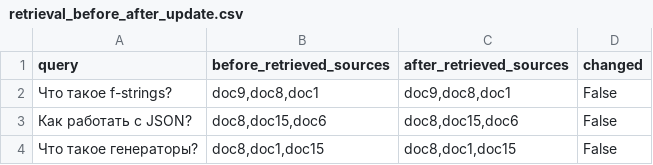
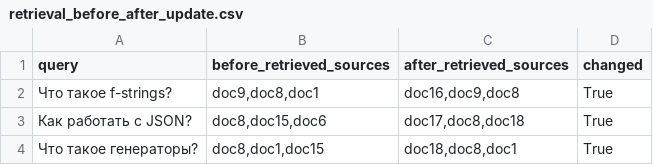
Before and after one commit to prokirova/aie_course, a CSV file: homeworks/HW14/artifacts/retrieval_before_after_update.csv, drawn as a sheet.

Commit message:
Add files via upload

```diff
--- a/homeworks/HW14/artifacts/retrieval_before_after_update.csv
+++ b/homeworks/HW14/artifacts/retrieval_before_after_update.csv
@@ -1,4 +1,4 @@
 query,before_retrieved_sources,after_retrieved_sources,changed
-Что такое f-strings?,"doc9,doc8,doc1","doc9,doc8,doc1",False
-Как работать с JSON?,"doc8,doc15,doc6","doc8,doc15,doc6",False
-Что такое генераторы?,"doc8,doc1,doc15","doc8,doc1,doc15",False
+Что такое f-strings?,"doc9,doc8,doc1","doc16,doc9,doc8",True
+Как работать с JSON?,"doc8,doc15,doc6","doc17,doc8,doc18",True
+Что такое генераторы?,"doc8,doc1,doc15","doc18,doc8,doc1",True
```
